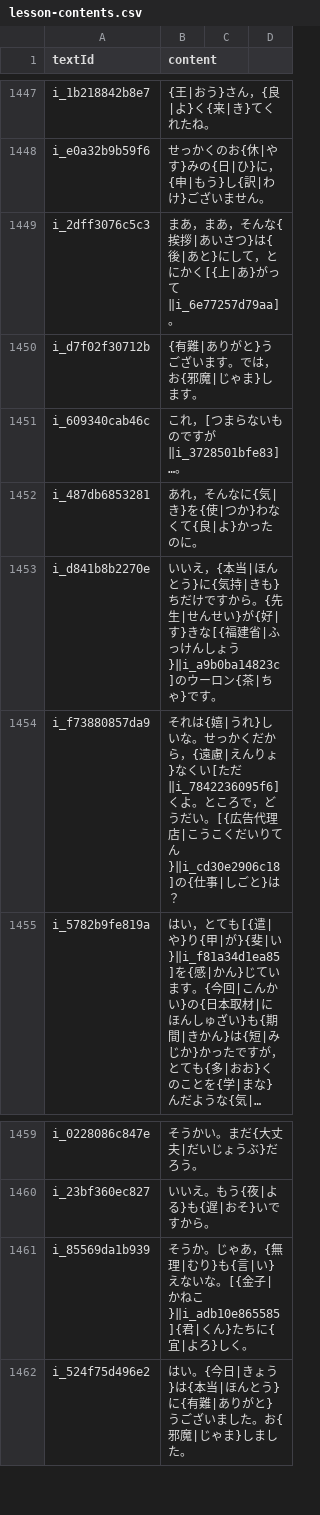
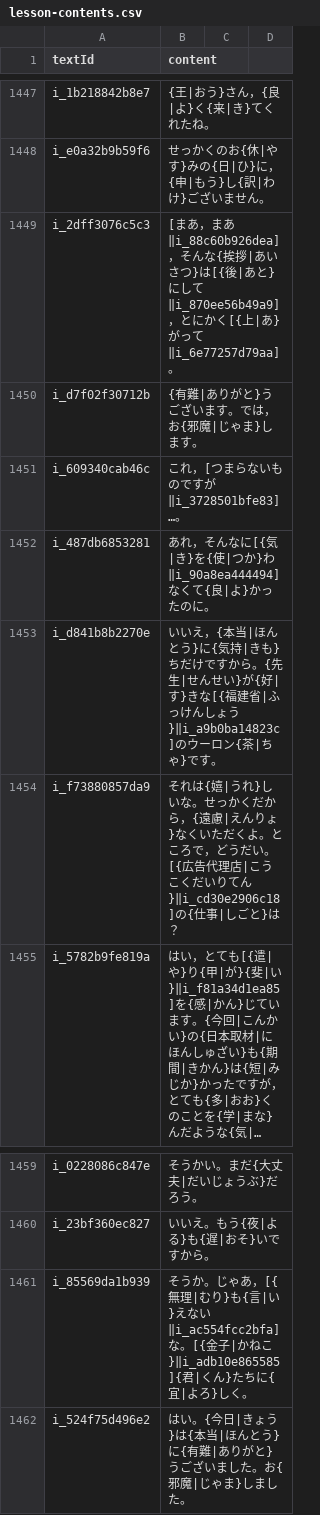
Before and after one commit to cencuansen/simple-pages, a CSV file: japanese/public/jsons/lesson-contents.csv, drawn as a sheet; only a part is shown, gaps mark what is left out; long unchanged cells end in …; the diff names each change by its address in the sheet, - before the commit and + after, or states it on an @@ line.

```diff
--- a/japanese/public/jsons/lesson-contents.csv
+++ b/japanese/public/jsons/lesson-contents.csv
-B1449 (content): まあ，まあ，そんな{挨拶|あいさつ}は{後|あと}にして，とにか…
+B1449 (content): [まあ，まあ‖i_88c60b926dea]，そんな{挨拶|あいさつ}は[{後|あと}にして‖i_870ee56b49a9]，とにか…
-B1452 (content): あれ，そんなに{気|き}を{使|つか}わなくて{良|よ}かったのに。
+B1452 (content): あれ，そんなに[{気|き}を{使|つか}わ‖i_90a8ea444494]なくて{良|よ}かったのに。
-B1454 (content): …}なくい[ただ‖i_7842236095f6]くよ。と…
+B1454 (content): …}なくいただくよ。と…
-B1461 (content): …じゃあ，{無理|むり}も{言|い}えないな。[{金…
+B1461 (content): …じゃあ，[{無理|むり}も{言|い}えない‖i_ac554fcc2bfa]な。[{金…
```
Also changed, not shown: japanese/public/jsons/lesson-translations.csv.
